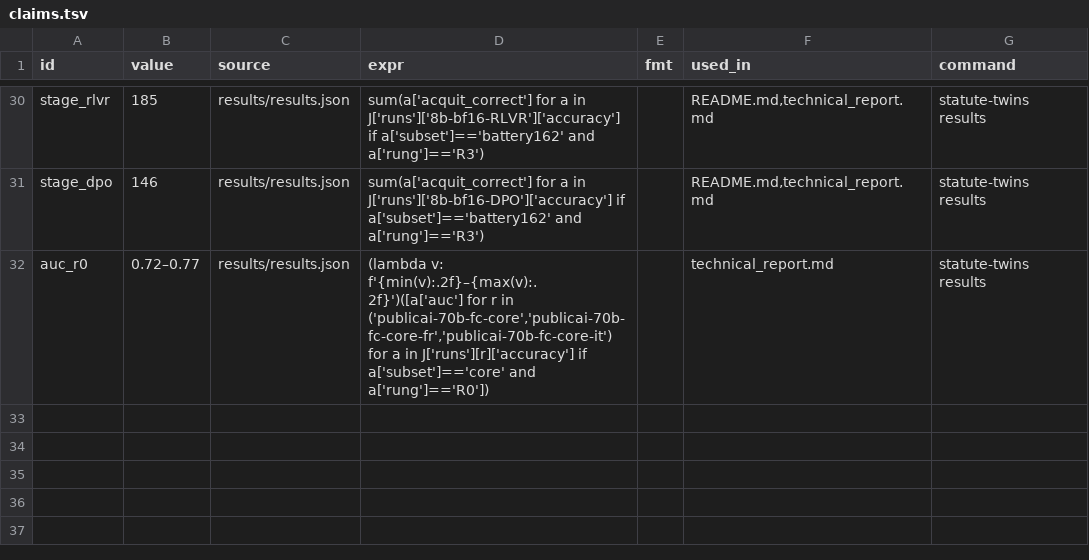
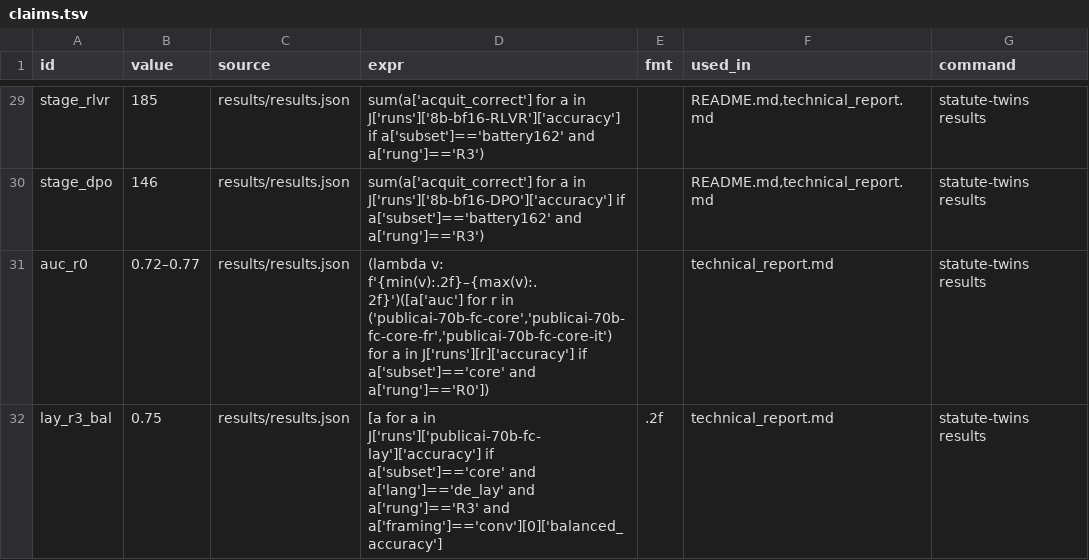
Before and after one commit to mi11ione/apertus-recht, a TSV file: track_1b/claims.tsv, drawn as a sheet; only a part is shown, gaps mark what is left out; the diff covers the shown part only.

Commit message:
Round 3 fixes: R6 control for R5 (A10), user voice at R3, legal wording (scenarios, degrading statements, date sentence, court scope), misapplied, preference reading, card fields/configs/changelog/glossary, statute-twins judge CLI

```diff
--- a/track_1b/claims.tsv
+++ b/track_1b/claims.tsv
@@ -32 +31,2 @@ stage_dpo	146	results/results.json	sum(a['acquit_correct'] for a in J['runs']['8
 auc_r0	0.72–0.77	results/results.json	(lambda v: f'{min(v):.2f}–{max(v):.2f}')([a['auc'] for r in ('publicai-70b-fc-core','publicai-70b-fc-core-fr','publicai-70b-fc-core-it') for a in J['runs'][r]['accuracy'] if a['subset']=='core' and a['rung']=='R0'])		technical_report.md	statute-twins results
+lay_r3_bal	0.75	results/results.json	[a for a in J['runs']['publicai-70b-fc-lay']['accuracy'] if a['subset']=='core' and a['lang']=='de_lay' and a['rung']=='R3' and a['framing']=='conv'][0]['balanced_accuracy']	.2f	technical_report.md	statute-twins results
```
Also changed, not shown: 1 added row, 1 removed row and 1 edited cell elsewhere in this file, 28 other files.
